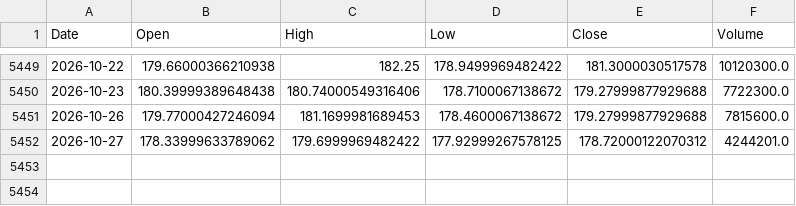
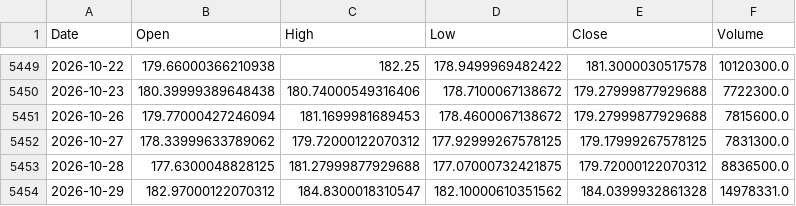
Before and after one commit to jayrpipaliya/projectrotato, a CSV file: raw_csv/xlv_us_d.csv, drawn as a sheet; only a part is shown, gaps mark what is left out.

```diff
--- a/raw_csv/xlv_us_d.csv
+++ b/raw_csv/xlv_us_d.csv
@@ -5451,2 +5451,4 @@ Date,Open,High,Low,Close,Volume
 2026-10-26,179.77000427246094,181.1699981689453,178.4600067138672,179.27999877929688,7815600.0
-2026-10-27,178.33999633789062,179.6999969482422,177.92999267578125,178.72000122070312,4244201.0
+2026-10-27,178.33999633789062,179.72000122070312,177.92999267578125,179.17999267578125,7831300.0
+2026-10-28,177.6300048828125,181.27999877929688,177.07000732421875,179.72000122070312,8836500.0
+2026-10-29,182.97000122070312,184.8300018310547,182.10000610351562,184.0399932861328,14978331.0
```
Also changed, not shown: processed_data/iwm_qqq.csv, processed_data/qqq_rsp.csv, 33 other files.
